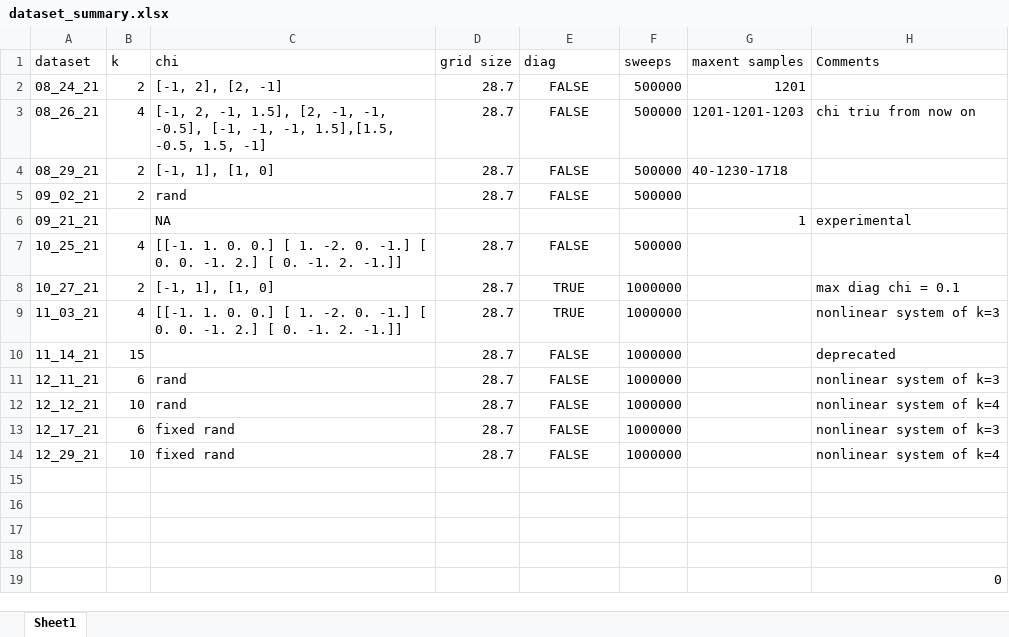
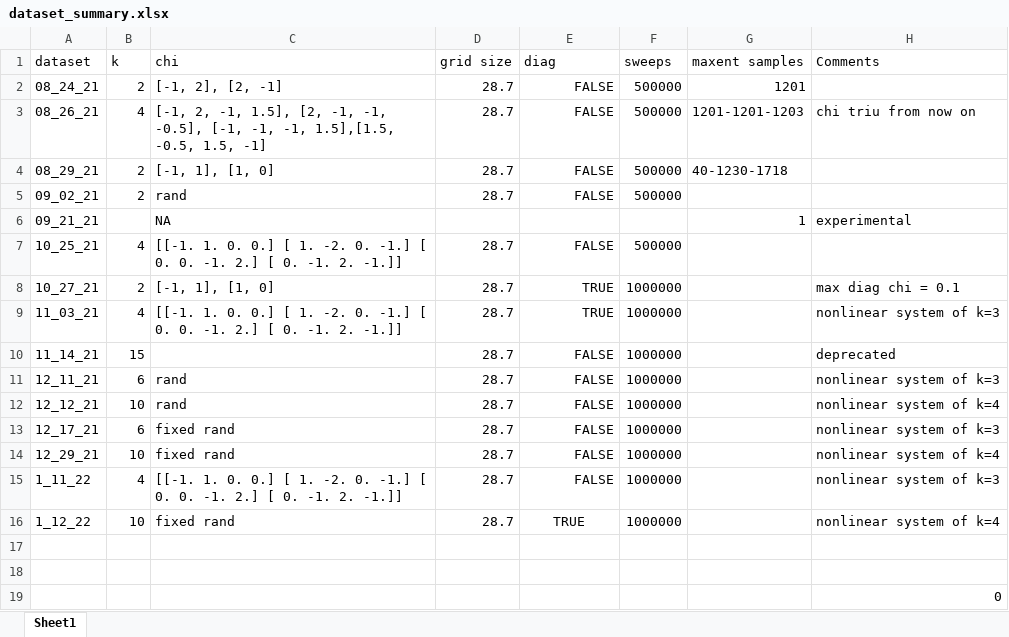
Before and after one commit to ERSchultz/sequences_to_contact_maps, an Excel workbook: dataset_summary.xlsx, sheet Sheet1, drawn as a sheet; values as stored, in another font and other column widths than the file's, no borders; table styles not drawn; the diff names each change by its address in the sheet, - before the commit and + after, or states it on an @@ line.

```diff
--- a/dataset_summary.xlsx (sheet Sheet1)
+++ b/dataset_summary.xlsx (sheet Sheet1)
-E2:E5 alignment: center
+E2:E5 alignment: right
-E7:E14 alignment: center
+E7:E14 alignment: right
-row 15: (empty)
+row 15: 1_11_22 | 4 | [[-1. 1. 0. 0.] [ 1. -2. 0. -1.] [ 0. 0. -1. 2.] [ 0. -1. 2. -1.]] | 28.7 | FALSE | 1000000 |  | nonlinear system of k=3
-row 16: (empty)
+row 16: 1_12_22 | 10 | fixed rand | 28.7 | TRUE | 1000000 |  | nonlinear system of k=4
```
Also changed, not shown: 6 other files.
